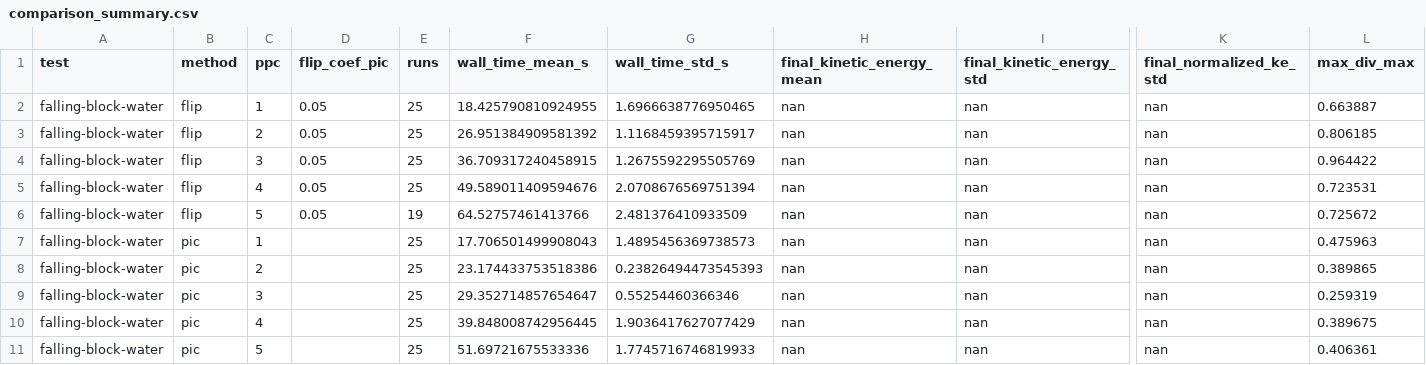
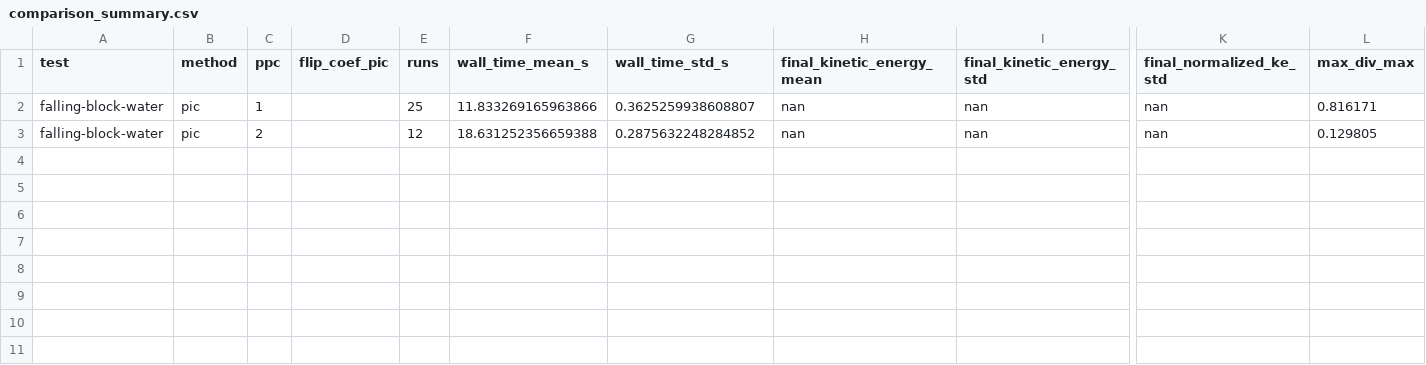
Before and after one commit to Aerozine/PICM-PostPro, a CSV file: data/study_ppc_impact/comparison_summary.csv, drawn as a sheet; only a part is shown, gaps mark what is left out; removed rows and columns are numbered as before the commit, all else as after; rows hold the shown columns only; the diff names each change by its address in the sheet, - before the commit and + after, or states it on an @@ line.

```diff
--- a/data/study_ppc_impact/comparison_summary.csv
+++ b/data/study_ppc_impact/comparison_summary.csv
-row 2: falling-block-water | flip | 1 | 0.05 | 25 | 18.425790810924955 | 1.6966638776950465 | nan | nan | nan | 0.663887
-row 3: falling-block-water | flip | 2 | 0.05 | 25 | 26.951384909581392 | 1.1168459395715917 | nan | nan | nan | 0.806185
-row 4: falling-block-water | flip | 3 | 0.05 | 25 | 36.709317240458915 | 1.2675592295505769 | nan | nan | nan | 0.964422
-row 5: falling-block-water | flip | 4 | 0.05 | 25 | 49.589011409594676 | 2.0708676569751394 | nan | nan | nan | 0.723531
-row 6: falling-block-water | flip | 5 | 0.05 | 19 | 64.52757461413766 | 2.481376410933509 | nan | nan | nan | 0.725672
-F2 (wall_time_mean_s): 17.706501499908043
+F2 (wall_time_mean_s): 11.833269165963866
-G2 (wall_time_std_s): 1.4895456369738573
+G2 (wall_time_std_s): 0.3625259938608807
-L2 (max_div_max): 0.475963
+L2 (max_div_max): 0.816171
-E3 (runs): 25
+E3 (runs): 12
-F3 (wall_time_mean_s): 23.174433753518386
+F3 (wall_time_mean_s): 18.631252356659388
-G3 (wall_time_std_s): 0.23826494473545393
+G3 (wall_time_std_s): 0.2875632248284852
-L3 (max_div_max): 0.389865
+L3 (max_div_max): 0.129805
-row 9: falling-block-water | pic | 3 |  | 25 | 29.352714857654647 | 0.55254460366346 | nan | nan | nan | 0.259319
-row 10: falling-block-water | pic | 4 |  | 25 | 39.848008742956445 | 1.9036417627077429 | nan | nan | nan | 0.389675
-row 11: falling-block-water | pic | 5 |  | 25 | 51.69721675533336 | 1.7745716746819933 | nan | nan | nan | 0.406361
```
Also changed, not shown: data/study_energy/plan.csv, data/study_iterative_solvers/summary.csv, 23 other files.
